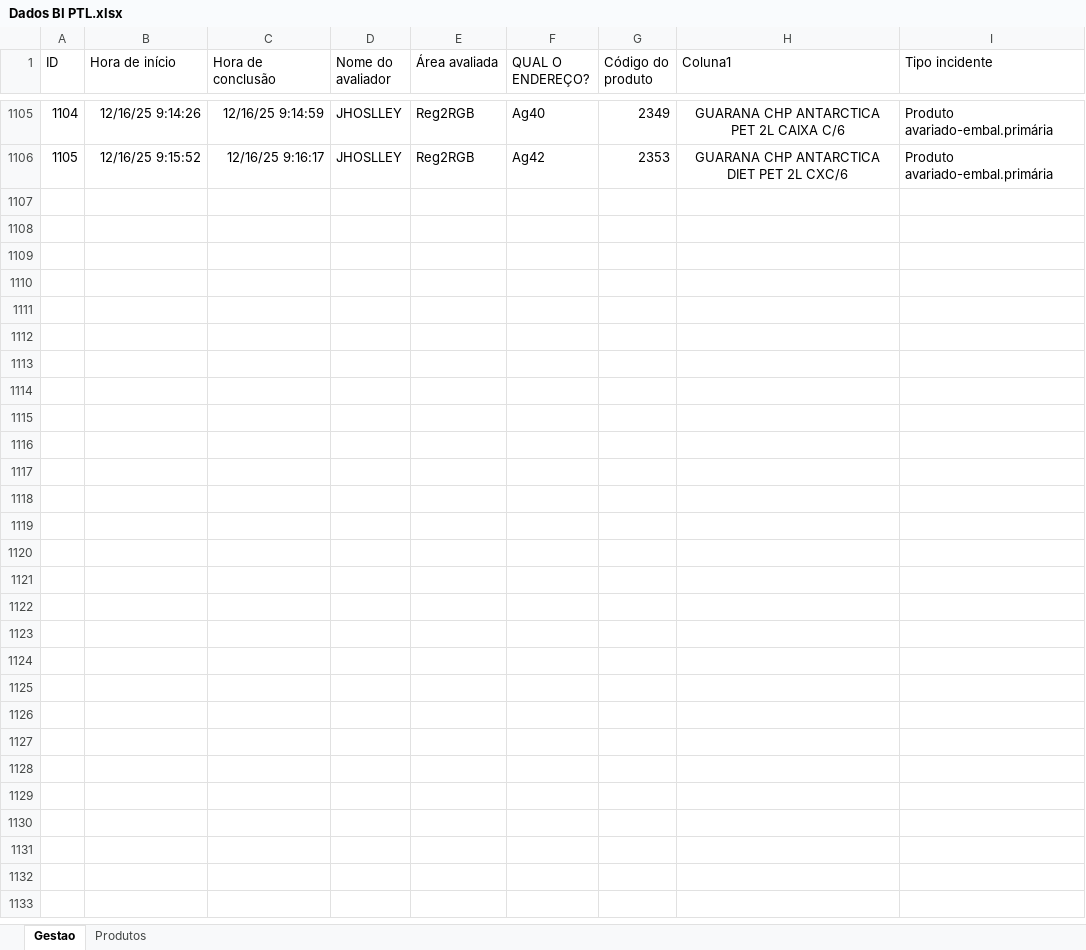
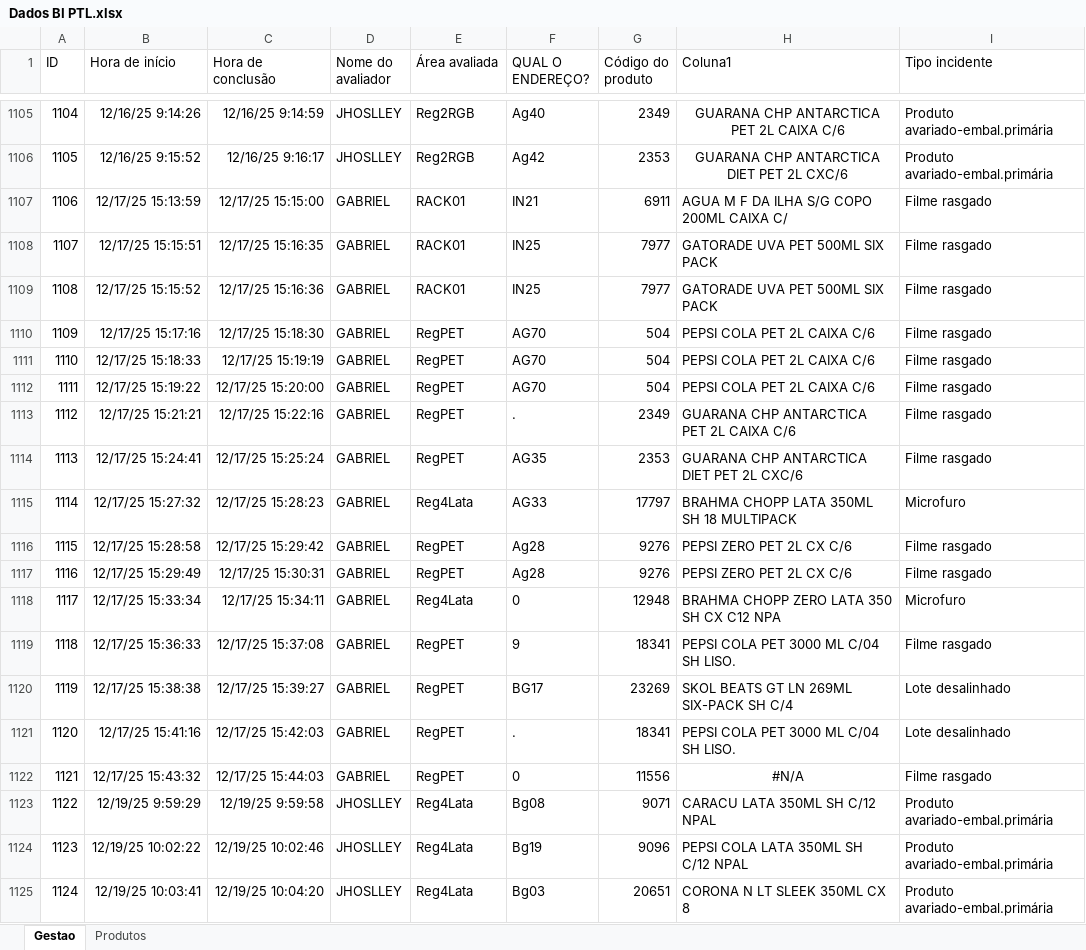
Before and after one commit to cwbestoque/BI-PTL, an Excel workbook: Dados BI PTL.xlsx, sheet Gestao, drawn as a sheet; only a part is shown, gaps mark what is left out; values as stored, in another font and other column widths than the file's, no borders; table styles not drawn; the diff covers the shown part only; the diff names each change by its address in the sheet, - before the commit and + after, or states it on an @@ line.

Commit message:
Add files via upload

```diff
--- a/Dados BI PTL.xlsx (sheet Gestao)
+++ b/Dados BI PTL.xlsx (sheet Gestao)
+row 1107: 1106 | 12/17/25 15:13:59 | 12/17/25 15:15:00 | GABRIEL | RACK01 | IN21 | 6911 | AGUA M F DA ILHA S/G COPO 200ML CAIXA C/ | Filme rasgado
+row 1108: 1107 | 12/17/25 15:15:51 | 12/17/25 15:16:35 | GABRIEL | RACK01 | IN25 | 7977 | GATORADE UVA PET 500ML SIX PACK | Filme rasgado
+row 1109: 1108 | 12/17/25 15:15:52 | 12/17/25 15:16:36 | GABRIEL | RACK01 | IN25 | 7977 | GATORADE UVA PET 500ML SIX PACK | Filme rasgado
+row 1110: 1109 | 12/17/25 15:17:16 | 12/17/25 15:18:30 | GABRIEL | RegPET | AG70 | 504 | PEPSI COLA PET 2L CAIXA C/6 | Filme rasgado
+row 1111: 1110 | 12/17/25 15:18:33 | 12/17/25 15:19:19 | GABRIEL | RegPET | AG70 | 504 | PEPSI COLA PET 2L CAIXA C/6 | Filme rasgado
+row 1112: 1111 | 12/17/25 15:19:22 | 12/17/25 15:20:00 | GABRIEL | RegPET | AG70 | 504 | PEPSI COLA PET 2L CAIXA C/6 | Filme rasgado
+row 1113: 1112 | 12/17/25 15:21:21 | 12/17/25 15:22:16 | GABRIEL | RegPET | . | 2349 | GUARANA CHP ANTARCTICA PET 2L CAIXA C/6 | Filme rasgado
+row 1114: 1113 | 12/17/25 15:24:41 | 12/17/25 15:25:24 | GABRIEL | RegPET | AG35 | 2353 | GUARANA CHP ANTARCTICA DIET PET 2L CXC/6 | Filme rasgado
+row 1115: 1114 | 12/17/25 15:27:32 | 12/17/25 15:28:23 | GABRIEL | Reg4Lata | AG33 | 17797 | BRAHMA CHOPP LATA 350ML SH 18 MULTIPACK | Microfuro
+row 1116: 1115 | 12/17/25 15:28:58 | 12/17/25 15:29:42 | GABRIEL | RegPET | Ag28 | 9276 | PEPSI ZERO PET 2L CX C/6 | Filme rasgado
+row 1117: 1116 | 12/17/25 15:29:49 | 12/17/25 15:30:31 | GABRIEL | RegPET | Ag28 | 9276 | PEPSI ZERO PET 2L CX C/6 | Filme rasgado
+row 1118: 1117 | 12/17/25 15:33:34 | 12/17/25 15:34:11 | GABRIEL | Reg4Lata | 0 | 12948 | BRAHMA CHOPP ZERO LATA 350 SH CX C12 NPA | Microfuro
+row 1119: 1118 | 12/17/25 15:36:33 | 12/17/25 15:37:08 | GABRIEL | RegPET | 9 | 18341 | PEPSI COLA PET 3000 ML C/04 SH LISO. | Filme rasgado
+row 1120: 1119 | 12/17/25 15:38:38 | 12/17/25 15:39:27 | GABRIEL | RegPET | BG17 | 23269 | SKOL BEATS GT LN 269ML SIX-PACK SH C/4 | Lote desalinhado
+row 1121: 1120 | 12/17/25 15:41:16 | 12/17/25 15:42:03 | GABRIEL | RegPET | . | 18341 | PEPSI COLA PET 3000 ML C/04 SH LISO. | Lote desalinhado
+row 1122: 1121 | 12/17/25 15:43:32 | 12/17/25 15:44:03 | GABRIEL | RegPET | 0 | 11556 | #N/A | Filme rasgado
+row 1123: 1122 | 12/19/25 9:59:29 | 12/19/25 9:59:58 | JHOSLLEY | Reg4Lata | Bg08 | 9071 | CARACU LATA 350ML SH C/12 NPAL | Produto avariado-embal.primária
+row 1124: 1123 | 12/19/25 10:02:22 | 12/19/25 10:02:46 | JHOSLLEY | Reg4Lata | Bg19 | 9096 | PEPSI COLA LATA 350ML SH C/12 NPAL | Produto avariado-embal.primária
+row 1125: 1124 | 12/19/25 10:03:41 | 12/19/25 10:04:20 | JHOSLLEY | Reg4Lata | Bg03 | 20651 | CORONA N LT SLEEK 350ML CX 8 | Produto avariado-embal.primária
```
Also changed, not shown: 21 added rows elsewhere in this sheet.
